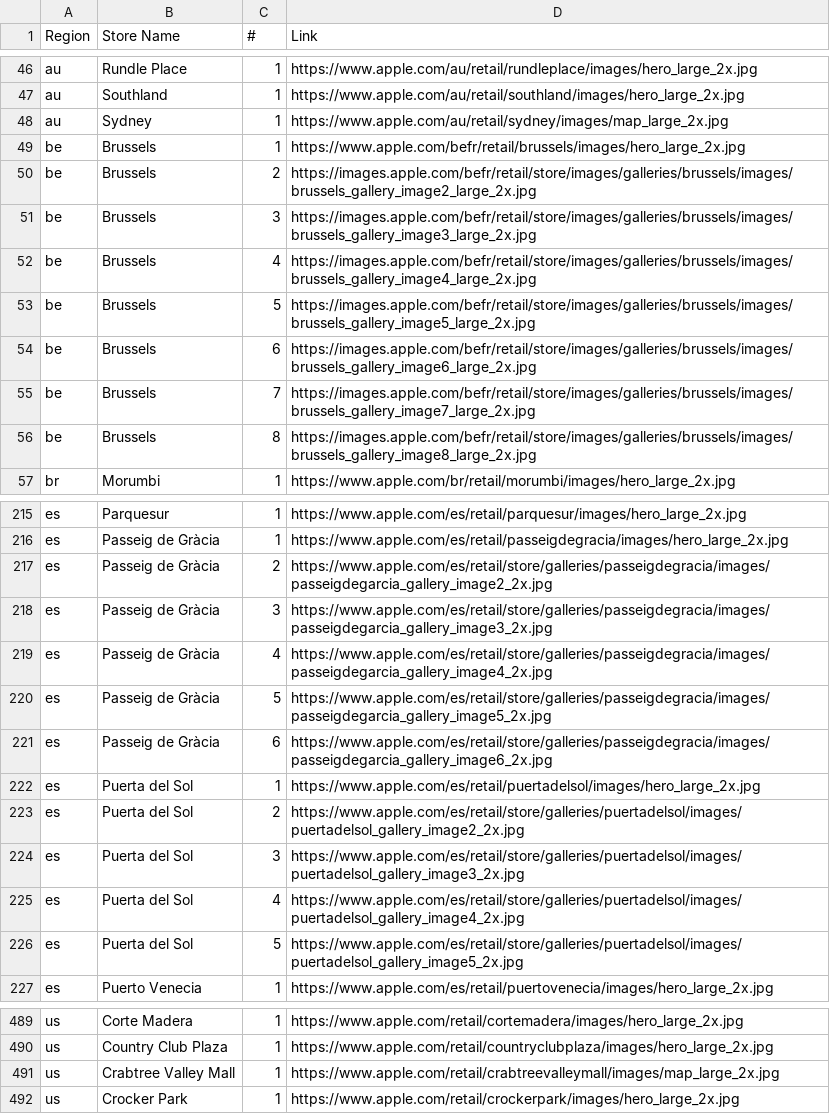
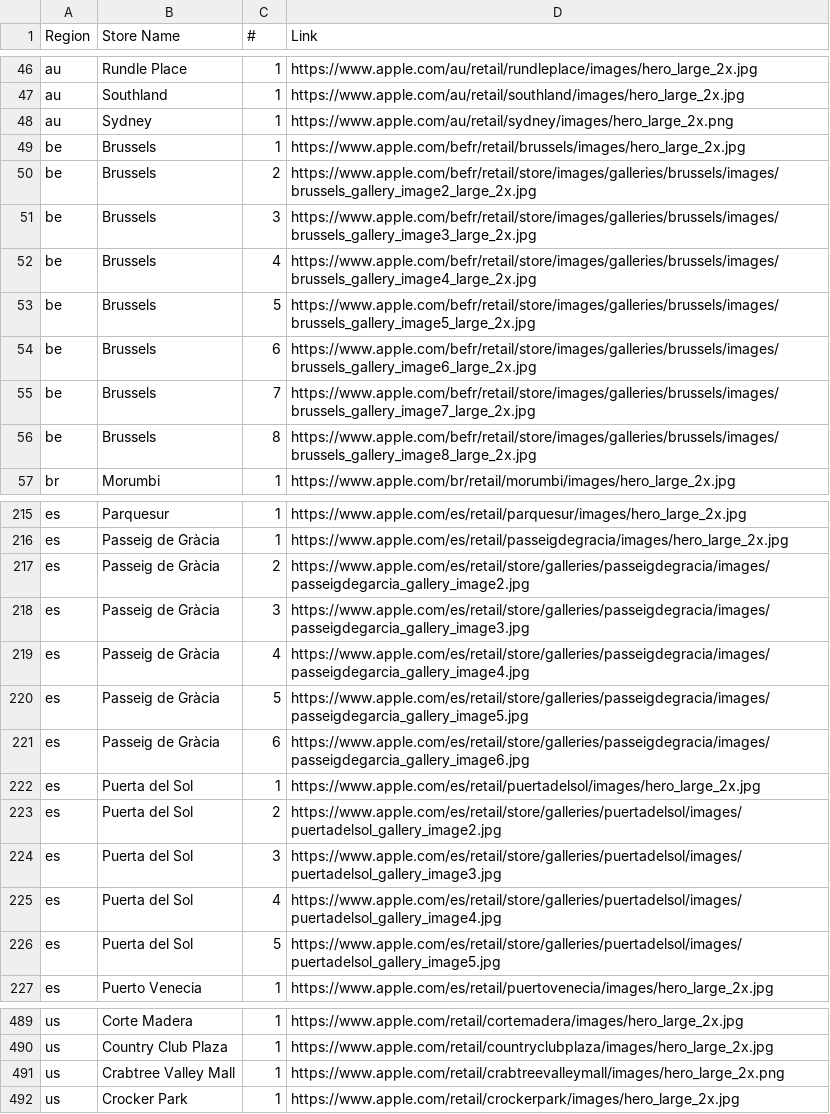
Before and after one commit to zhongzachary/apple-store-gallery, a CSV file: output/all_images.csv, drawn as a sheet; only a part is shown, gaps mark what is left out; the diff covers the shown part only.

Commit message:
Use tinycss2 to parse css and regenerate gallery

```diff
--- a/output/all_images.csv
+++ b/output/all_images.csv
@@ -47,11 +47,11 @@ au,Rundle Place,1,https://www.apple.com/au/retail/rundleplace/images/hero_large_
 au,Southland,1,https://www.apple.com/au/retail/southland/images/hero_large_2x.jpg
-au,Sydney,1,https://www.apple.com/au/retail/sydney/images/map_large_2x.jpg
+au,Sydney,1,https://www.apple.com/au/retail/sydney/images/hero_large_2x.png
 be,Brussels,1,https://www.apple.com/befr/retail/brussels/images/hero_large_2x.jpg
-be,Brussels,2,https://images.apple.com/befr/retail/store/images/galleries/brussels/images/brussels_gallery_image2_large_2x.jpg
-be,Brussels,3,https://images.apple.com/befr/retail/store/images/galleries/brussels/images/brussels_gallery_image3_large_2x.jpg
-be,Brussels,4,https://images.apple.com/befr/retail/store/images/galleries/brussels/images/brussels_gallery_image4_large_2x.jpg
-be,Brussels,5,https://images.apple.com/befr/retail/store/images/galleries/brussels/images/brussels_gallery_image5_large_2x.jpg
-be,Brussels,6,https://images.apple.com/befr/retail/store/images/galleries/brussels/images/brussels_gallery_image6_large_2x.jpg
-be,Brussels,7,https://images.apple.com/befr/retail/store/images/galleries/brussels/images/brussels_gallery_image7_large_2x.jpg
-be,Brussels,8,https://images.apple.com/befr/retail/store/images/galleries/brussels/images/brussels_gallery_image8_large_2x.jpg
+be,Brussels,2,https://www.apple.com/befr/retail/store/images/galleries/brussels/images/brussels_gallery_image2_large_2x.jpg
+be,Brussels,3,https://www.apple.com/befr/retail/store/images/galleries/brussels/images/brussels_gallery_image3_large_2x.jpg
+be,Brussels,4,https://www.apple.com/befr/retail/store/images/galleries/brussels/images/brussels_gallery_image4_large_2x.jpg
+be,Brussels,5,https://www.apple.com/befr/retail/store/images/galleries/brussels/images/brussels_gallery_image5_large_2x.jpg
+be,Brussels,6,https://www.apple.com/befr/retail/store/images/galleries/brussels/images/brussels_gallery_image6_large_2x.jpg
+be,Brussels,7,https://www.apple.com/befr/retail/store/images/galleries/brussels/images/brussels_gallery_image7_large_2x.jpg
+be,Brussels,8,https://www.apple.com/befr/retail/store/images/galleries/brussels/images/brussels_gallery_image8_large_2x.jpg
 br,Morumbi,1,https://www.apple.com/br/retail/morumbi/images/hero_large_2x.jpg
@@ -216,12 +216,12 @@ es,Parquesur,1,https://www.apple.com/es/retail/parquesur/images/hero_large_2x.jp
 es,Passeig de Gràcia,1,https://www.apple.com/es/retail/passeigdegracia/images/hero_large_2x.jpg
-es,Passeig de Gràcia,2,https://www.apple.com/es/retail/store/galleries/passeigdegracia/images/passeigdegarcia_gallery_image2_2x.jpg
-es,Passeig de Gràcia,3,https://www.apple.com/es/retail/store/galleries/passeigdegracia/images/passeigdegarcia_gallery_image3_2x.jpg
-es,Passeig de Gràcia,4,https://www.apple.com/es/retail/store/galleries/passeigdegracia/images/passeigdegarcia_gallery_image4_2x.jpg
-es,Passeig de Gràcia,5,https://www.apple.com/es/retail/store/galleries/passeigdegracia/images/passeigdegarcia_gallery_image5_2x.jpg
-es,Passeig de Gràcia,6,https://www.apple.com/es/retail/store/galleries/passeigdegracia/images/passeigdegarcia_gallery_image6_2x.jpg
+es,Passeig de Gràcia,2,https://www.apple.com/es/retail/store/galleries/passeigdegracia/images/passeigdegarcia_gallery_image2.jpg
+es,Passeig de Gràcia,3,https://www.apple.com/es/retail/store/galleries/passeigdegracia/images/passeigdegarcia_gallery_image3.jpg
+es,Passeig de Gràcia,4,https://www.apple.com/es/retail/store/galleries/passeigdegracia/images/passeigdegarcia_gallery_image4.jpg
+es,Passeig de Gràcia,5,https://www.apple.com/es/retail/store/galleries/passeigdegracia/images/passeigdegarcia_gallery_image5.jpg
+es,Passeig de Gràcia,6,https://www.apple.com/es/retail/store/galleries/passeigdegracia/images/passeigdegarcia_gallery_image6.jpg
 es,Puerta del Sol,1,https://www.apple.com/es/retail/puertadelsol/images/hero_large_2x.jpg
-es,Puerta del Sol,2,https://www.apple.com/es/retail/store/galleries/puertadelsol/images/puertadelsol_gallery_image2_2x.jpg
-es,Puerta del Sol,3,https://www.apple.com/es/retail/store/galleries/puertadelsol/images/puertadelsol_gallery_image3_2x.jpg
-es,Puerta del Sol,4,https://www.apple.com/es/retail/store/galleries/puertadelsol/images/puertadelsol_gallery_image4_2x.jpg
-es,Puerta del Sol,5,https://www.apple.com/es/retail/store/galleries/puertadelsol/images/puertadelsol_gallery_image5_2x.jpg
+es,Puerta del Sol,2,https://www.apple.com/es/retail/store/galleries/puertadelsol/images/puertadelsol_gallery_image2.jpg
+es,Puerta del Sol,3,https://www.apple.com/es/retail/store/galleries/puertadelsol/images/puertadelsol_gallery_image3.jpg
+es,Puerta del Sol,4,https://www.apple.com/es/retail/store/galleries/puertadelsol/images/puertadelsol_gallery_image4.jpg
+es,Puerta del Sol,5,https://www.apple.com/es/retail/store/galleries/puertadelsol/images/puertadelsol_gallery_image5.jpg
 es,Puerto Venecia,1,https://www.apple.com/es/retail/puertovenecia/images/hero_large_2x.jpg
@@ -490,3 +490,3 @@ us,Corte Madera,1,https://www.apple.com/retail/cortemadera/images/hero_large_2x.
 us,Country Club Plaza,1,https://www.apple.com/retail/countryclubplaza/images/hero_large_2x.jpg
-us,Crabtree Valley Mall,1,https://www.apple.com/retail/crabtreevalleymall/images/map_large_2x.jpg
+us,Crabtree Valley Mall,1,https://www.apple.com/retail/crabtreevalleymall/images/hero_large_2x.png
 us,Crocker Park,1,https://www.apple.com/retail/crockerpark/images/hero_large_2x.jpg
```
Also changed, not shown: 57 edited cells elsewhere in this file, 11 other files.
